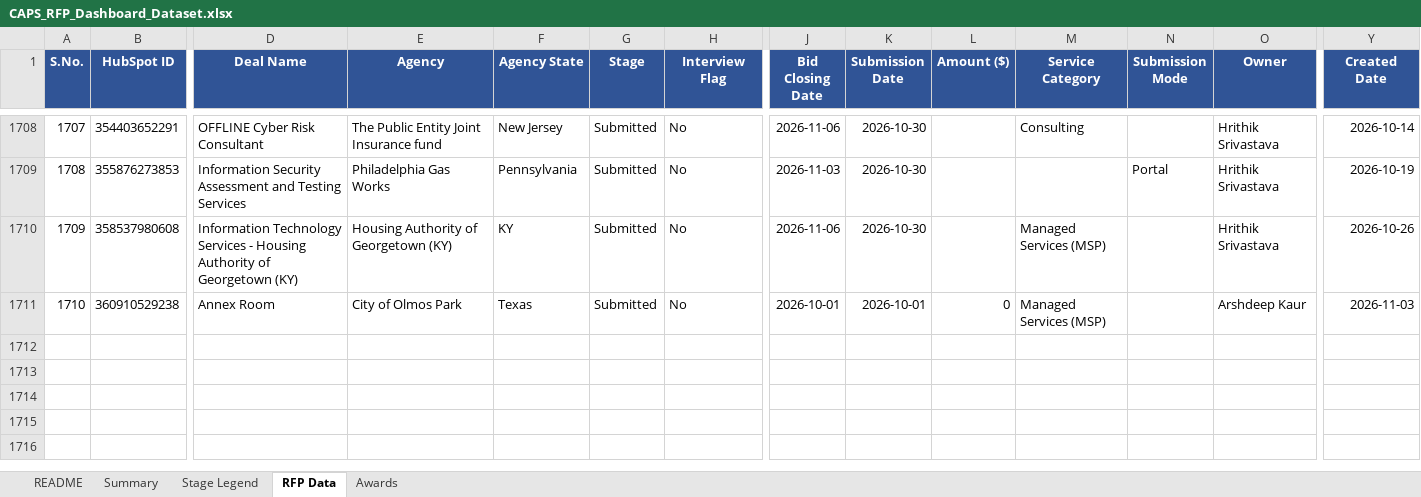
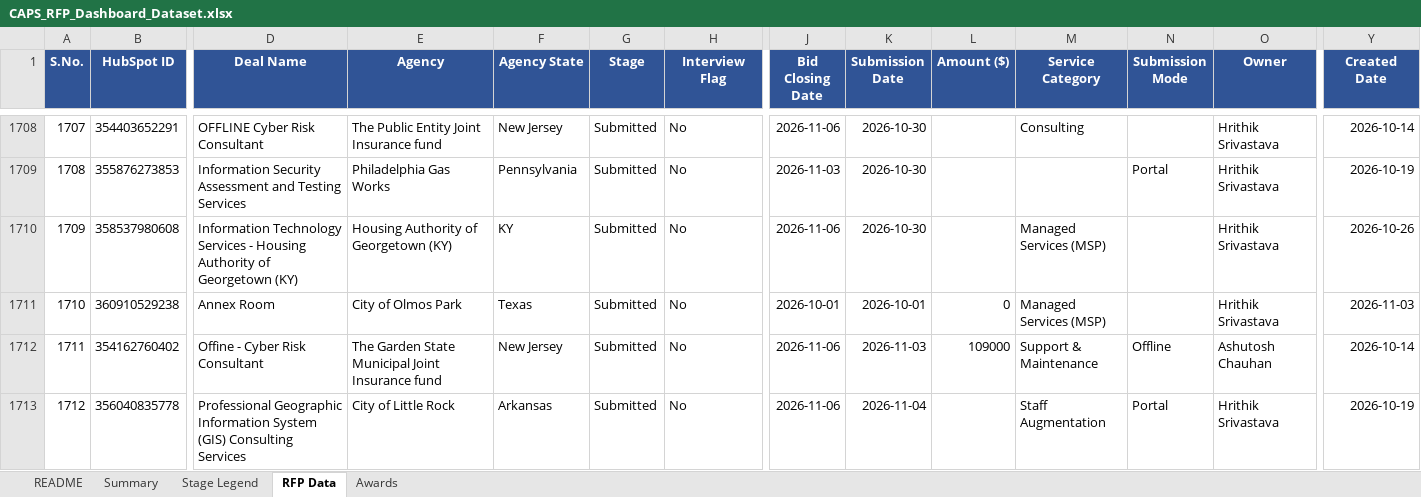
Before and after one commit to hrithikCAPS/CAPS, an Excel workbook: data/CAPS_RFP_Dashboard_Dataset.xlsx, sheet RFP Data, drawn as a sheet; only a part is shown, gaps mark what is left out; values as stored, in another font and other column widths than the file's, no borders; rows hold the shown columns only; the diff covers the shown part only; the diff names each change by its address in the sheet, - before the commit and + after, or states it on an @@ line.

```diff
--- a/data/CAPS_RFP_Dashboard_Dataset.xlsx (sheet RFP Data)
+++ b/data/CAPS_RFP_Dashboard_Dataset.xlsx (sheet RFP Data)
-O1711 (Owner): Arshdeep Kaur
+O1711 (Owner): Hrithik Srivastava
+row 1712: 1711 | 354162760402 | Offine - Cyber Risk Consultant | The Garden State Municipal Joint Insurance fund | New Jersey | Submitted | No | 2026-11-06 | 2026-11-03 | 109000 | Support & Maintenance | Offline | Ashutosh Chauhan | 2026-10-14
+row 1713: 1712 | 356040835778 | Professional Geographic Information System (GIS) Consulting Services | City of Little Rock | Arkansas | Submitted | No | 2026-11-06 | 2026-11-04 |  | Staff Augmentation | Portal | Hrithik Srivastava | 2026-10-19
```
Also changed, not shown: 3 added rows and 2 edited cells elsewhere in this sheet, sheet Awards, 17 other files.
